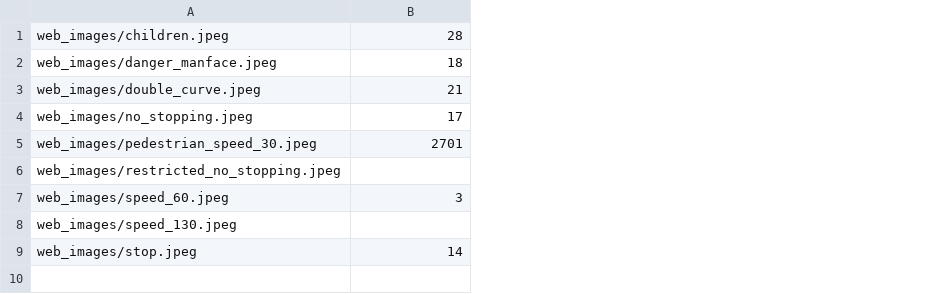
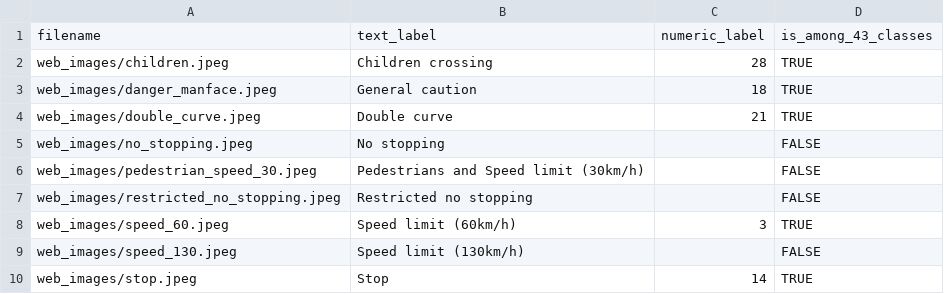
Before and after one commit to johnybang/CarND-Traffic-Sign-Classifier-Project, a CSV file: web_images/web_images.csv, drawn as a sheet; addresses are those after the commit; the diff names each change by its address in the sheet, - before the commit and + after, or states it on an @@ line.

```diff
--- a/web_images/web_images.csv
+++ b/web_images/web_images.csv
+column B, rows 2-10: Children crossing | General caution | Double curve | No stopping | Pedestrians and Speed limit (30km/h) | Restricted no stopping | Speed limit (60km/h) | Speed limit (130km/h) | Stop
+column D, rows 2-10: TRUE | TRUE | TRUE | FALSE | FALSE | FALSE | TRUE | FALSE | TRUE
+row 1: filename | text_label | numeric_label | is_among_43_classes
-C5: 17
+C5: (empty)
-C6: 2701
+C6: (empty)
```
Also changed, not shown: dataframes/final_experiment.csv, 9 other files.
